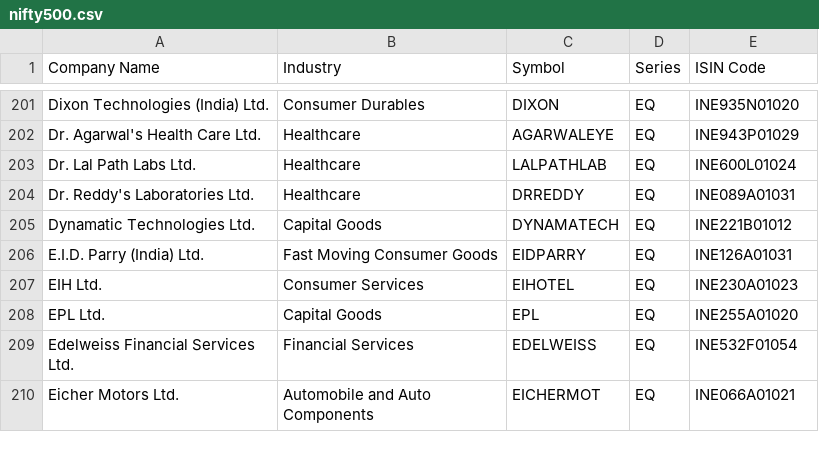
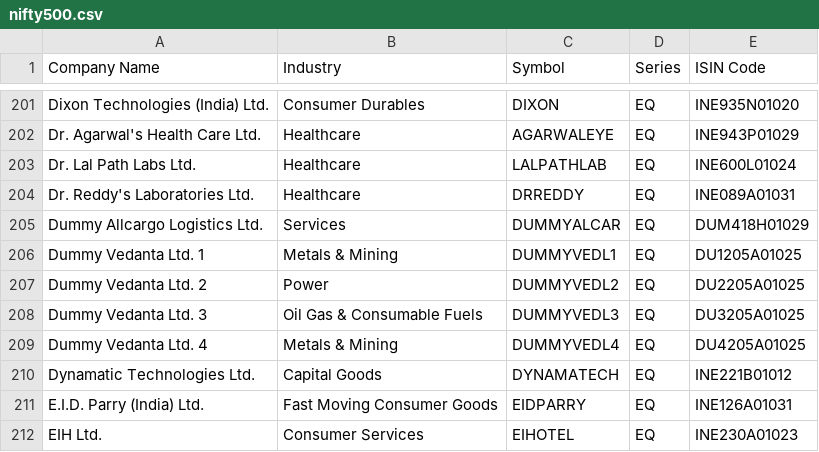
Before and after one commit to Rohithvvs/Trading_Labs, a CSV file: frontend/public/nifty500.csv, drawn as a sheet; only a part is shown, gaps mark what is left out; the shorter side is filled out with more unchanged rows; the diff names each change by its address in the sheet, - before the commit and + after, or states it on an @@ line.

```diff
--- a/frontend/public/nifty500.csv
+++ b/frontend/public/nifty500.csv
+row 205: Dummy Allcargo Logistics Ltd. | Services | DUMMYALCAR | EQ | DUM418H01029
+row 206: Dummy Vedanta Ltd. 1 | Metals & Mining | DUMMYVEDL1 | EQ | DU1205A01025
+row 207: Dummy Vedanta Ltd. 2 | Power | DUMMYVEDL2 | EQ | DU2205A01025
+row 208: Dummy Vedanta Ltd. 3 | Oil Gas & Consumable Fuels | DUMMYVEDL3 | EQ | DU3205A01025
+row 209: Dummy Vedanta Ltd. 4 | Metals & Mining | DUMMYVEDL4 | EQ | DU4205A01025
```
Also changed, not shown: ind_nifty500list.csv, 55 other files.
